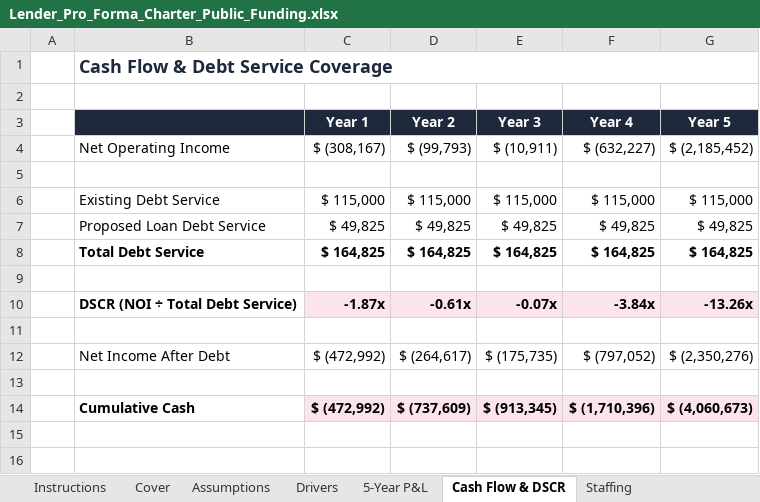
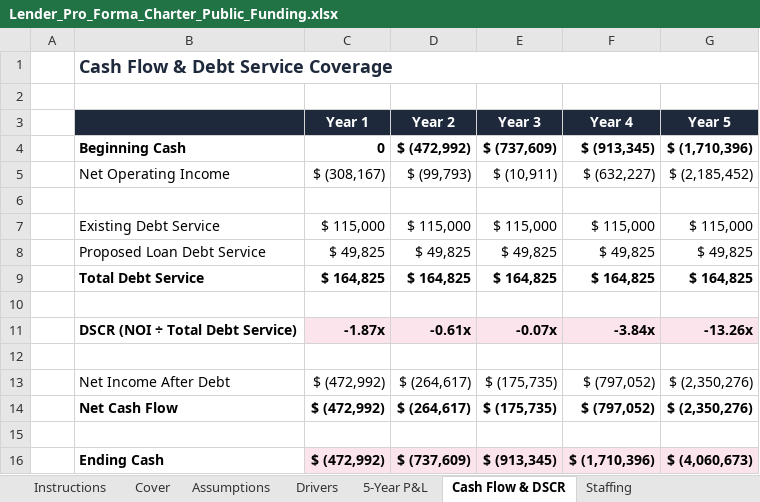
Before and after one commit to oronico/Schoolstack_Budget, an Excel workbook: artifacts/api-server/qa-output/Lender_Pro_Forma_Charter_Public_Funding.xlsx, sheet Cash Flow & DSCR, drawn as a sheet; values as stored, in another font and other column widths than the file's, no borders; addresses are those after the commit; the diff names each change by its address in the sheet, - before the commit and + after, or states it on an @@ line.

```diff
--- a/artifacts/api-server/qa-output/Lender_Pro_Forma_Charter_Public_Funding.xlsx (sheet Cash Flow & DSCR)
+++ b/artifacts/api-server/qa-output/Lender_Pro_Forma_Charter_Public_Funding.xlsx (sheet Cash Flow & DSCR)
+row 4:  | Beginning Cash | 0 | $ (472,992) | $ (737,609) | $ (913,345) | $ (1,710,396)
+row 14:  | Net Cash Flow | $ (472,992) | $ (264,617) | $ (175,735) | $ (797,052) | $ (2,350,276)
-B16: Cumulative Cash
+B16: Ending Cash
```
Also changed, not shown: sheet 5-Year P&L, sheet Summary, formulas that keep their value, artifacts/api-server/qa-output/Lender_Pro_Forma_Charter_ADA_Grade-Band.xlsx, artifacts/api-server/qa-output/Lender_Pro_Forma_Microschool_Startup.xlsx, 24 other files.
